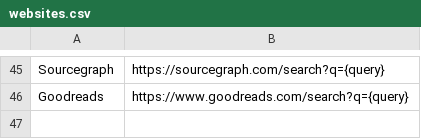
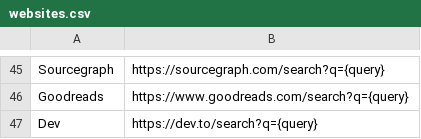
Before and after one commit to skibitsky/alfred-web-searches, a CSV file: workflow/websites.csv, drawn as a sheet; only a part is shown, gaps mark what is left out.

Commit message:
Added Dev.to

```diff
--- a/workflow/websites.csv
+++ b/workflow/websites.csv
@@ -46 +46,2 @@ Sourcegraph, https://sourcegraph.com/search?q={query}
 Goodreads, https://www.goodreads.com/search?q={query}
+Dev, https://dev.to/search?q={query}
```
